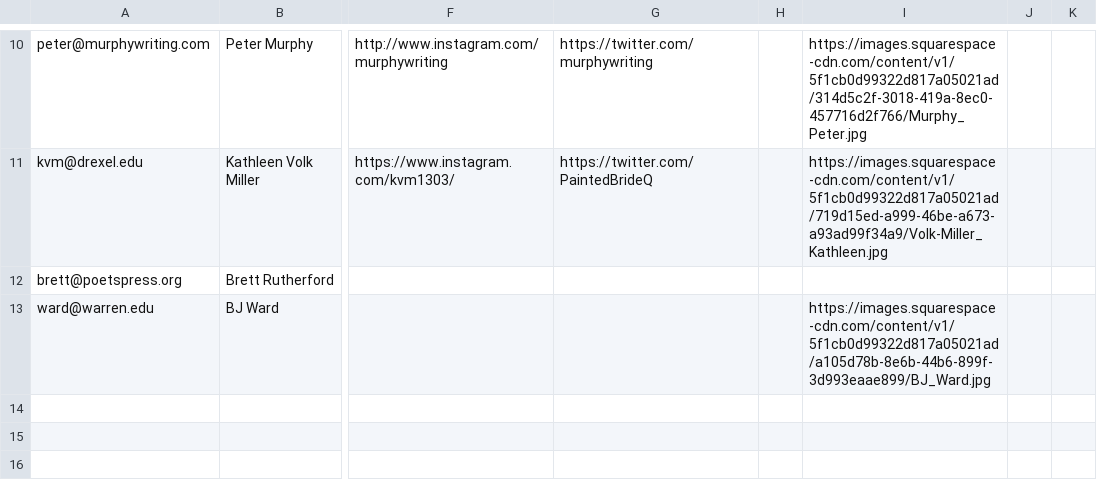
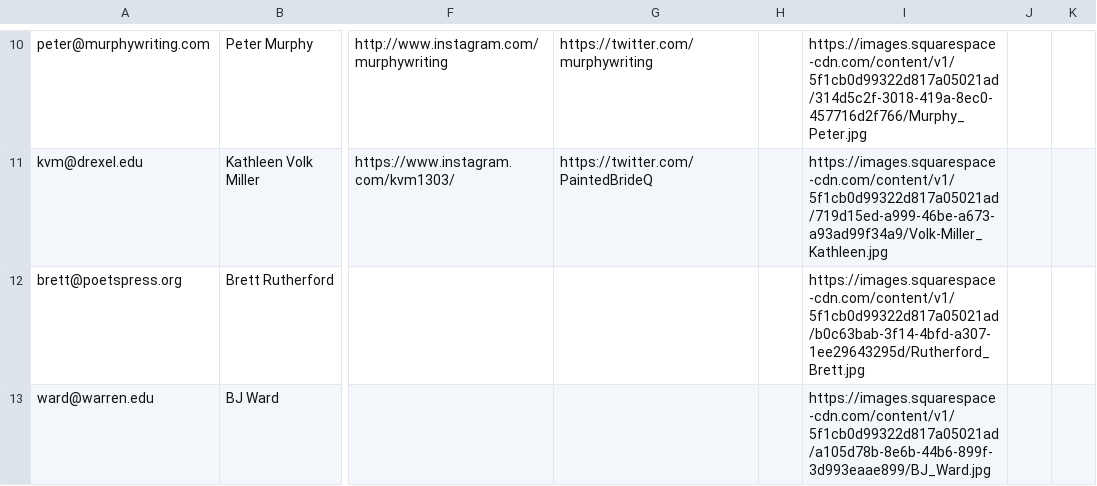
Before and after one commit to primaryobjects/squarespace, a CSV file: data/poet.csv, drawn as a sheet; only a part is shown, gaps mark what is left out; the diff names each change by its address in the sheet, - before the commit and + after, or states it on an @@ line.

Commit message:
Updated poet csv.

```diff
--- a/data/poet.csv
+++ b/data/poet.csv
-I12: (empty)
+I12: https://images.squarespace-cdn.com/content/v1/5f1cb0d99322d817a05021ad/b0c63bab-3f14-4bfd-a307-1ee29643295d/Rutherford_Brett.jpg
```
